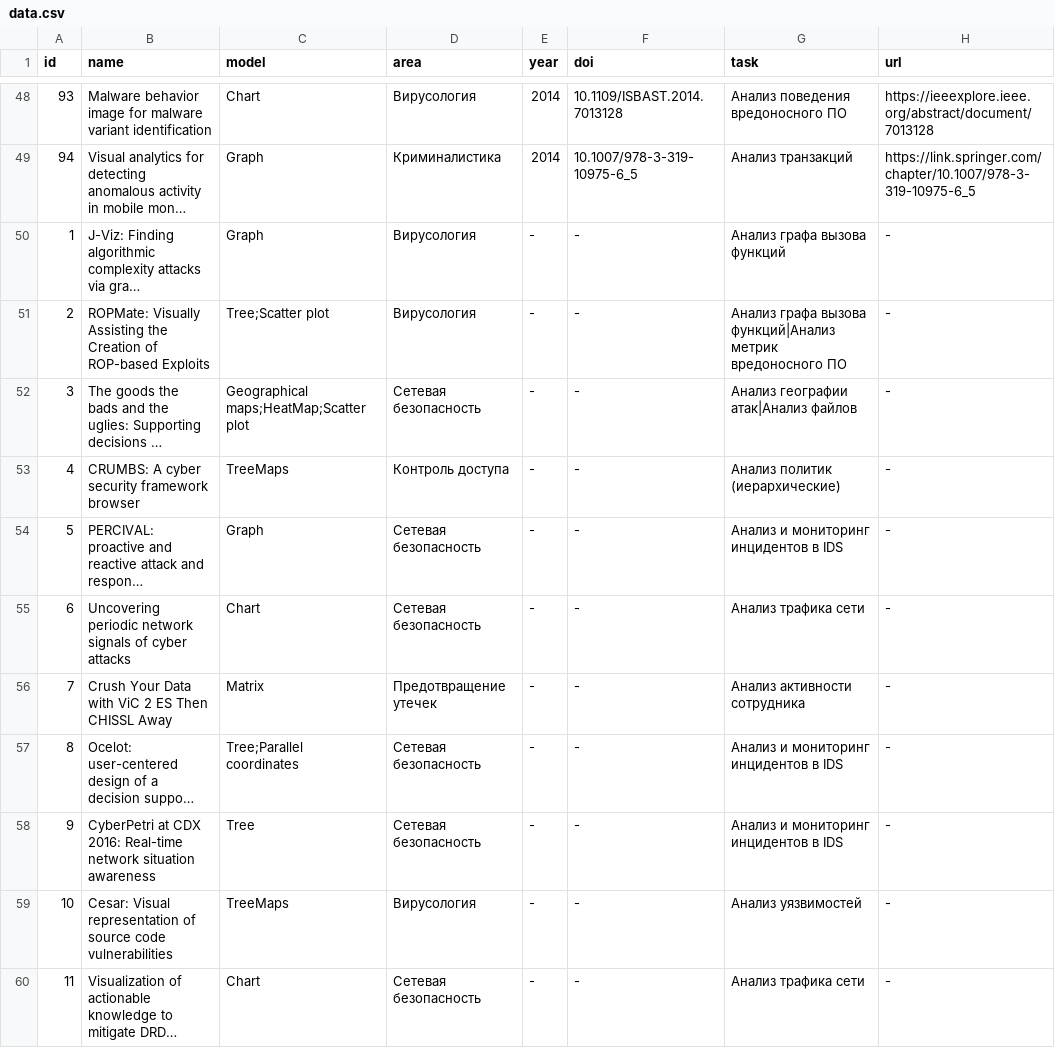
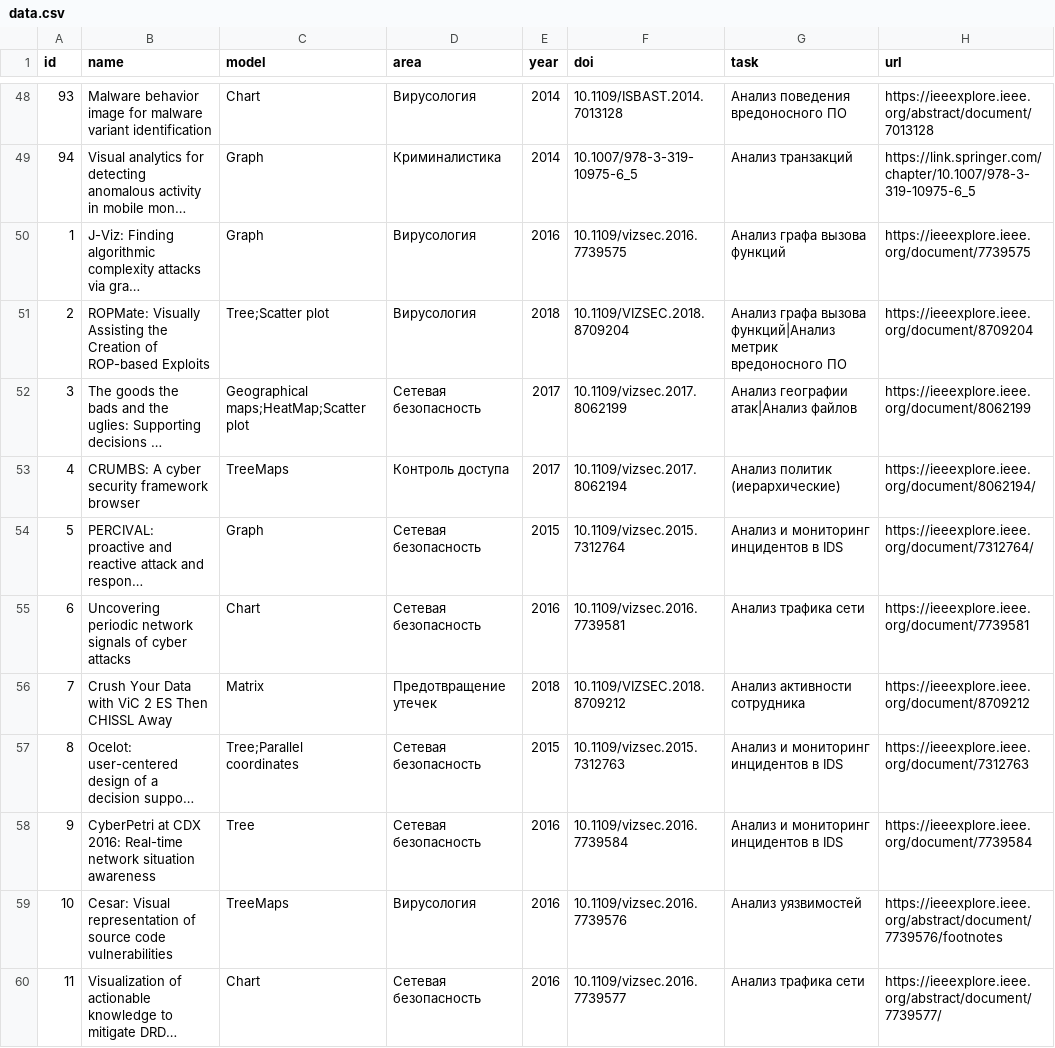
Before and after one commit to guardeec/expansion, a CSV file: data/data.csv, drawn as a sheet; only a part is shown, gaps mark what is left out; long unchanged cells end in …; the diff covers the shown part only; the diff names each change by its address in the sheet, - before the commit and + after, or states it on an @@ line.

Commit message:
Update data.csv

```diff
--- a/data/data.csv
+++ b/data/data.csv
-E50 (year): -
+E50 (year): 2016
-F50 (doi): -
+F50 (doi): 10.1109/vizsec.2016.7739575
-H50 (url): -
+H50 (url): https://ieeexplore.ieee.org/document/7739575
-E51 (year): -
+E51 (year): 2018
-F51 (doi): -
+F51 (doi): 10.1109/VIZSEC.2018.8709204
-H51 (url): -
+H51 (url): https://ieeexplore.ieee.org/document/8709204
-E52:E53 (year): -
+E52:E53 (year): 2017
-F52 (doi): -
+F52 (doi): 10.1109/vizsec.2017.8062199
-H52 (url): -
+H52 (url): https://ieeexplore.ieee.org/document/8062199
-F53 (doi): -
+F53 (doi): 10.1109/vizsec.2017.8062194
-H53 (url): -
+H53 (url): https://ieeexplore.ieee.org/document/8062194/
-E54 (year): -
+E54 (year): 2015
-F54 (doi): -
+F54 (doi): 10.1109/vizsec.2015.7312764
-H54 (url): -
+H54 (url): https://ieeexplore.ieee.org/document/7312764/
-E55 (year): -
+E55 (year): 2016
-F55 (doi): -
+F55 (doi): 10.1109/vizsec.2016.7739581
-H55 (url): -
+H55 (url): https://ieeexplore.ieee.org/document/7739581
-E56 (year): -
+E56 (year): 2018
-F56 (doi): -
+F56 (doi): 10.1109/VIZSEC.2018.8709212
-H56 (url): -
+H56 (url): https://ieeexplore.ieee.org/document/8709212
-E57 (year): -
+E57 (year): 2015
-F57 (doi): -
+F57 (doi): 10.1109/vizsec.2015.7312763
-H57 (url): -
+H57 (url): https://ieeexplore.ieee.org/document/7312763
-E58:E60 (year): -
+E58:E60 (year): 2016
-F58 (doi): -
+F58 (doi): 10.1109/vizsec.2016.7739584
-H58 (url): -
+H58 (url): https://ieeexplore.ieee.org/document/7739584
-F59 (doi): -
+F59 (doi): 10.1109/vizsec.2016.7739576
-H59 (url): -
+H59 (url): https://ieeexplore.ieee.org/abstract/document/7739576/footnotes
-F60 (doi): -
+F60 (doi): 10.1109/vizsec.2016.7739577
-H60 (url): -
+H60 (url): https://ieeexplore.ieee.org/abstract/document/7739577/
```
Also changed, not shown: 78 edited cells elsewhere in this file.
